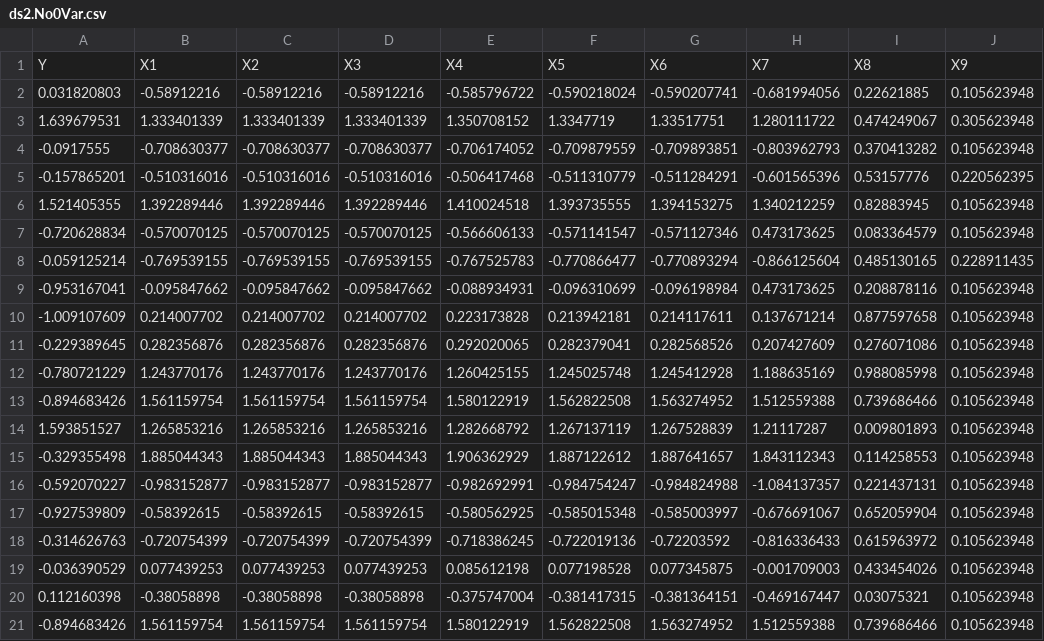
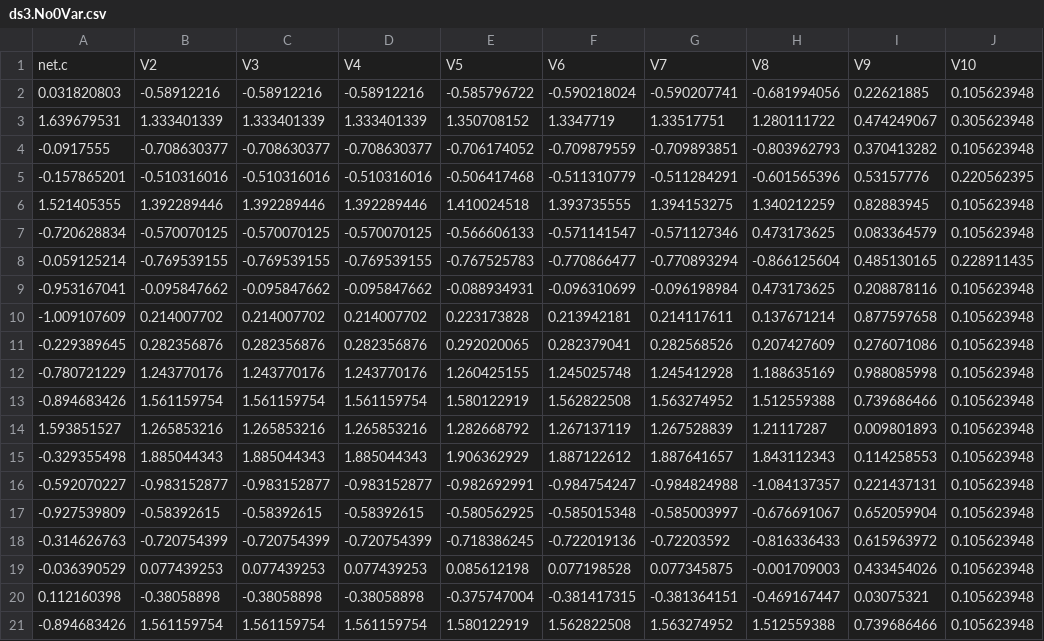
Before and after one commit to vikasgupta1812/R_Regression, a CSV file: Rscripts/DataResults/ds3.No0Var.csv (was Rscripts/DataResults/ds2.No0Var.csv), drawn as a sheet.

```diff
--- a/Rscripts/DataResults/ds2.No0Var.csv
+++ b/Rscripts/DataResults/ds3.No0Var.csv
@@ -1,2 +1,2 @@
-Y,X1,X2,X3,X4,X5,X6,X7,X8,X9
+net.c,V2,V3,V4,V5,V6,V7,V8,V9,V10
 0.031820803,-0.58912216,-0.58912216,-0.58912216,-0.585796722,-0.590218024,-0.590207741,-0.681994056,0.22621885,0.105623948
```
Also changed, not shown: Rscripts/DataResults/ds.Test.csv, Rscripts/DataResults/ds.Train.csv, 23 other files.
